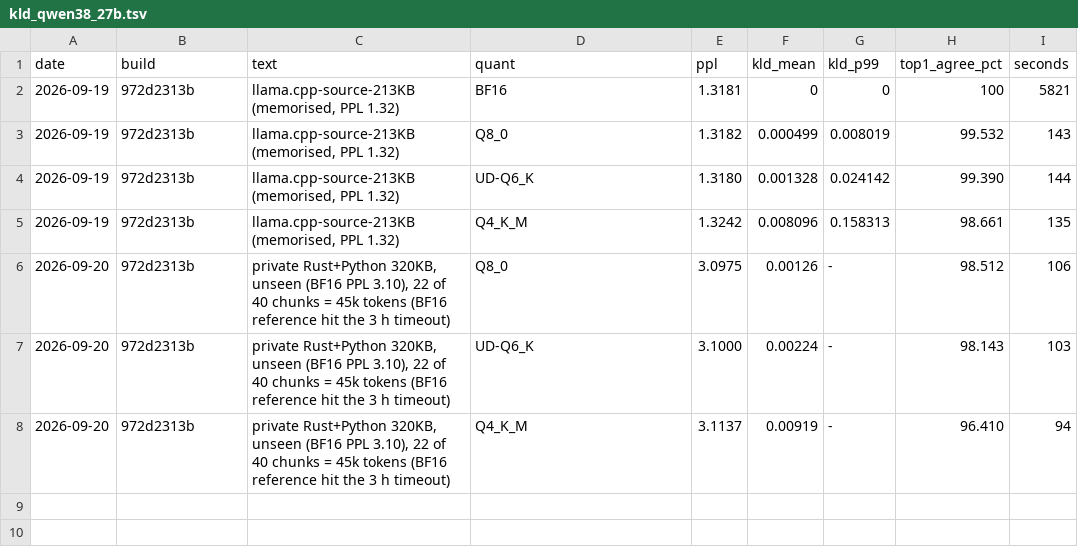
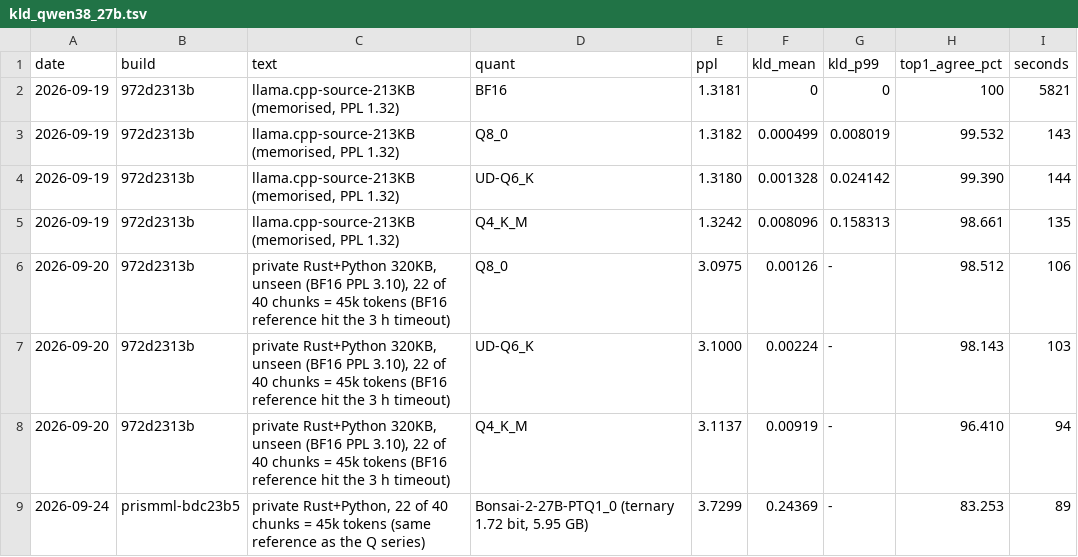
Before and after one commit to ccarokh/AI-Model-Benchmark-Runs, a TSV file: data/kld_qwen38_27b.tsv, drawn as a sheet.

```diff
--- a/data/kld_qwen38_27b.tsv
+++ b/data/kld_qwen38_27b.tsv
@@ -8 +8,2 @@ date	build	text	quant	ppl	kld_mean	kld_p99	top1_agree_pct	seconds
 2026-09-20	972d2313b	private Rust+Python 320KB, unseen (BF16 PPL 3.10), 22 of 40 chunks = 45k tokens (BF16 reference hit the 3 h timeout)	Q4_K_M	3.1137	0.00919	-	96.410	94
+2026-09-24	prismml-bdc23b5	private Rust+Python, 22 of 40 chunks = 45k tokens (same reference as the Q series)	Bonsai-2-27B-PTQ1_0 (ternary 1.72 bit, 5.95 GB)	3.7299	0.24369	-	83.253	89
```
Also changed, not shown: 1 other file.
